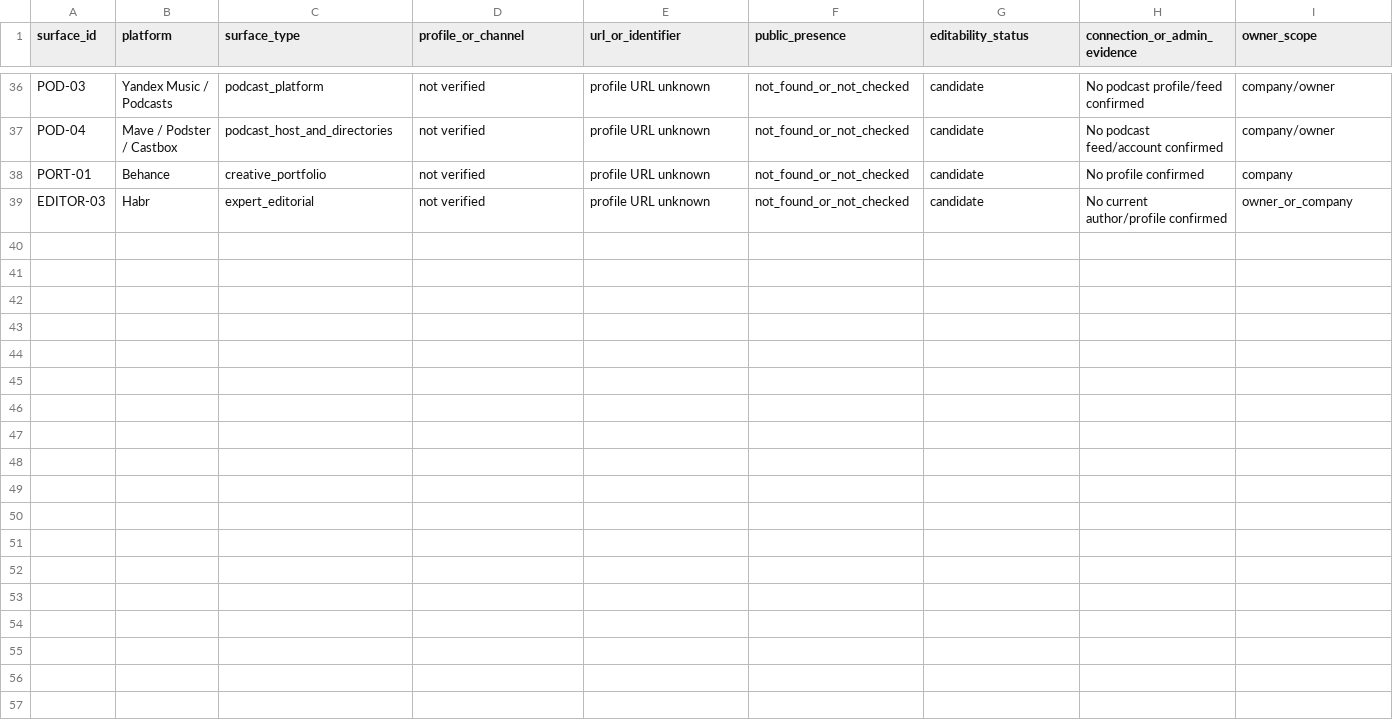
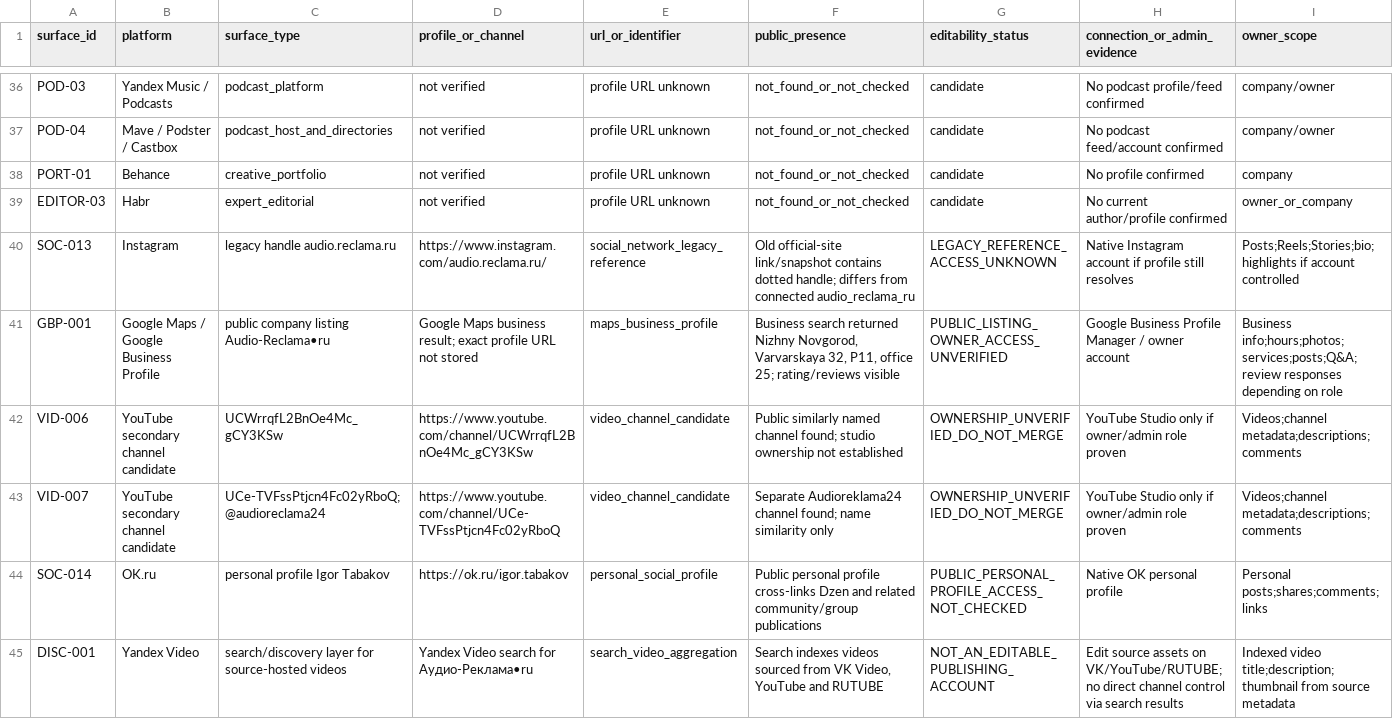
Before and after one commit to AudioReclamaRu/sonic-infrastructure-report, a CSV file: research/EXTERNAL_PLATFORM_EDITABILITY_REGISTER_2026-11-20.csv, drawn as a sheet; only a part is shown, gaps mark what is left out; rows hold the shown columns only; the diff covers the shown part only; the diff names each change by its address in the sheet, - before the commit and + after, or states it on an @@ line.

Commit message:
attention: update machine-readable platform register with owner-confirmed and newly found surfaces

```diff
--- a/research/EXTERNAL_PLATFORM_EDITABILITY_REGISTER_2026-11-20.csv
+++ b/research/EXTERNAL_PLATFORM_EDITABILITY_REGISTER_2026-11-20.csv
+row 40: SOC-013 | Instagram | legacy handle audio.reclama.ru | https://www.instagram.com/audio.reclama.ru/ | social_network_legacy_reference | Old official-site link/snapshot contains dotted handle; differs from connected audio_reclama_ru | LEGACY_REFERENCE_ACCESS_UNKNOWN | Native Instagram account if profile still resolves | Posts;Reels;Stories;bio;highlights if account controlled
+row 41: GBP-001 | Google Maps / Google Business Profile | public company listing Audio-Reclama•ru | Google Maps business result; exact profile URL not stored | maps_business_profile | Business search returned Nizhny Novgorod, Varvarskaya 32, P11, office 25; rating/reviews visible | PUBLIC_LISTING_OWNER_ACCESS_UNVERIFIED | Google Business Profile Manager / owner account | Business info;hours;photos;services;posts;Q&A;review responses depending on role
+row 42: VID-006 | YouTube secondary channel candidate | UCWrrqfL2BnOe4Mc_gCY3KSw | https://www.youtube.com/channel/UCWrrqfL2BnOe4Mc_gCY3KSw | video_channel_candidate | Public similarly named channel found; studio ownership not established | OWNERSHIP_UNVERIFIED_DO_NOT_MERGE | YouTube Studio only if owner/admin role proven | Videos;channel metadata;descriptions;comments
+row 43: VID-007 | YouTube secondary channel candidate | UCe-TVFssPtjcn4Fc02yRboQ; @audioreclama24 | https://www.youtube.com/channel/UCe-TVFssPtjcn4Fc02yRboQ | video_channel_candidate | Separate Audioreklama24 channel found; name similarity only | OWNERSHIP_UNVERIFIED_DO_NOT_MERGE | YouTube Studio only if owner/admin role proven | Videos;channel metadata;descriptions;comments
+row 44: SOC-014 | OK.ru | personal profile Igor Tabakov | https://ok.ru/igor.tabakov | personal_social_profile | Public personal profile cross-links Dzen and related community/group publications | PUBLIC_PERSONAL_PROFILE_ACCESS_NOT_CHECKED | Native OK personal profile | Personal posts;shares;comments;links
+row 45: DISC-001 | Yandex Video | search/discovery layer for source-hosted videos | Yandex Video search for Аудио-Реклама•ru | search_video_aggregation | Search indexes videos sourced from VK Video, YouTube and RUTUBE | NOT_AN_EDITABLE_PUBLISHING_ACCOUNT | Edit source assets on VK/YouTube/RUTUBE; no direct channel control via search results | Indexed video title;description;thumbnail from source metadata
```
Also changed, not shown: 41 edited cells elsewhere in this file.
